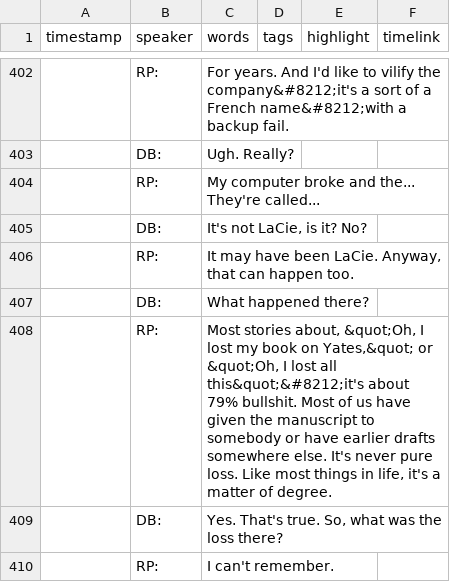
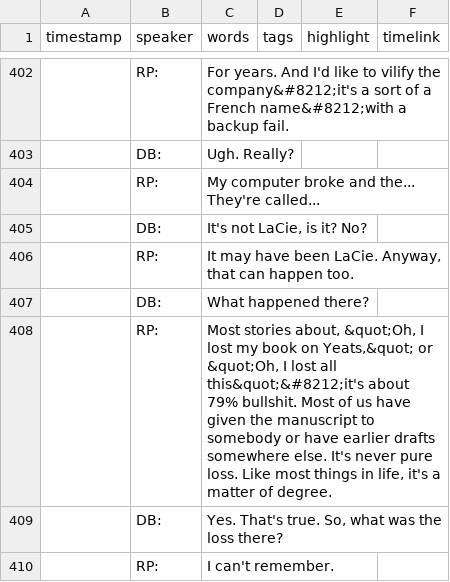
Before and after one commit to ctrlshifty/ctrlshifty.github.io, a CSV file: _data/transcripts/all.csv, drawn as a sheet; only a part is shown, gaps mark what is left out.

Commit message:
yates!!!!

```diff
--- a/_data/transcripts/all.csv
+++ b/_data/transcripts/all.csv
@@ -407,3 +407,3 @@ timestamp,speaker,words,tags,highlight,timelink
  ,DB:,"What happened there?",,
- ,RP:,"Most stories about, &quot;Oh, I lost my book on Yates,&quot; or &quot;Oh, I lost all this&quot;&#8212;it's about 79% bullshit. Most of us have given the manuscript to somebody or have earlier drafts somewhere else. It's never pure loss. Like most things in life, it's a matter of degree.",,
+ ,RP:,"Most stories about, &quot;Oh, I lost my book on Yeats,&quot; or &quot;Oh, I lost all this&quot;&#8212;it's about 79% bullshit. Most of us have given the manuscript to somebody or have earlier drafts somewhere else. It's never pure loss. Like most things in life, it's a matter of degree.",,
  ,DB:,"Yes. That's true. So, what was the loss there?",,
```
Also changed, not shown: _data/transcripts/pinsky.csv, data/csv/pinsky.csv, 4 other files.
